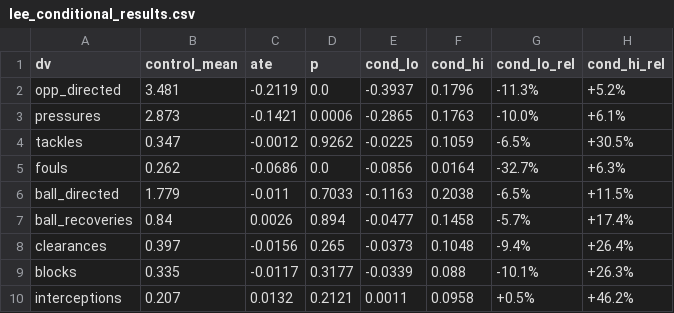
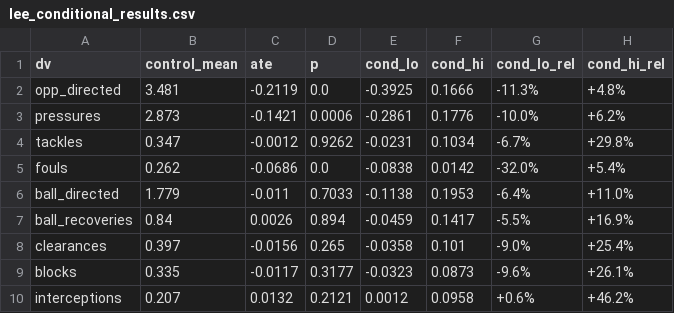
Before and after one commit to olivermueller/yellowcard, a CSV file: data/lee_conditional_results.csv, drawn as a sheet.

```diff
--- a/data/lee_conditional_results.csv
+++ b/data/lee_conditional_results.csv
@@ -1,10 +1,10 @@
 dv,control_mean,ate,p,cond_lo,cond_hi,cond_lo_rel,cond_hi_rel
-opp_directed,3.481,-0.2119,0.0,-0.3937,0.1796,-11.3%,+5.2%
-pressures,2.873,-0.1421,0.0006,-0.2865,0.1763,-10.0%,+6.1%
-tackles,0.347,-0.0012,0.9262,-0.0225,0.1059,-6.5%,+30.5%
-fouls,0.262,-0.0686,0.0,-0.0856,0.0164,-32.7%,+6.3%
-ball_directed,1.779,-0.011,0.7033,-0.1163,0.2038,-6.5%,+11.5%
-ball_recoveries,0.84,0.0026,0.894,-0.0477,0.1458,-5.7%,+17.4%
-clearances,0.397,-0.0156,0.265,-0.0373,0.1048,-9.4%,+26.4%
-blocks,0.335,-0.0117,0.3177,-0.0339,0.088,-10.1%,+26.3%
-interceptions,0.207,0.0132,0.2121,0.0011,0.0958,+0.5%,+46.2%
+opp_directed,3.481,-0.2119,0.0,-0.3925,0.1666,-11.3%,+4.8%
+pressures,2.873,-0.1421,0.0006,-0.2861,0.1776,-10.0%,+6.2%
+tackles,0.347,-0.0012,0.9262,-0.0231,0.1034,-6.7%,+29.8%
+fouls,0.262,-0.0686,0.0,-0.0838,0.0142,-32.0%,+5.4%
+ball_directed,1.779,-0.011,0.7033,-0.1138,0.1953,-6.4%,+11.0%
+ball_recoveries,0.84,0.0026,0.894,-0.0459,0.1417,-5.5%,+16.9%
+clearances,0.397,-0.0156,0.265,-0.0358,0.101,-9.0%,+25.4%
+blocks,0.335,-0.0117,0.3177,-0.0323,0.0873,-9.6%,+26.1%
+interceptions,0.207,0.0132,0.2121,0.0012,0.0958,+0.6%,+46.2%
```
Also changed, not shown: data/lee_bounds_binary.csv, data/lee_bounds_binary_im.csv, 13 other files.
